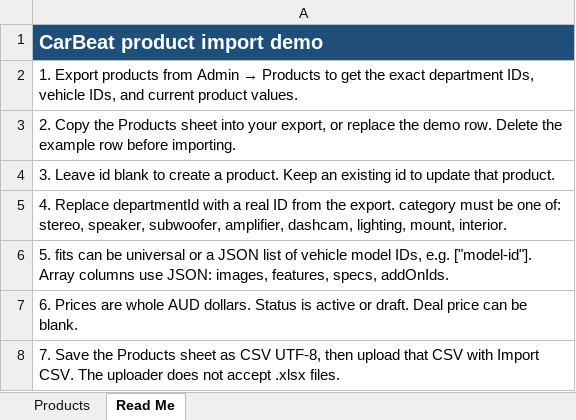
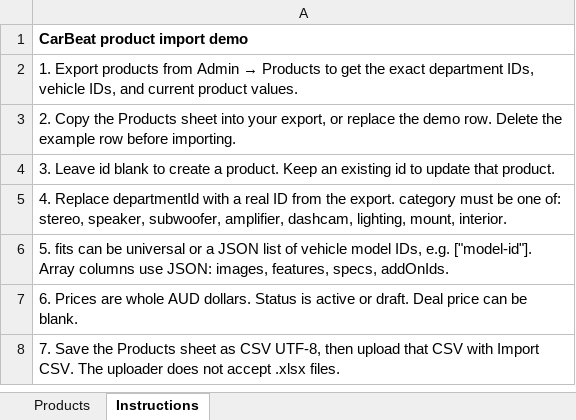
Before and after one commit to kulbirdhiman/car-beat-central, an Excel workbook: public/templates/products-import-demo.xlsx, sheet Instructions, drawn as a sheet; values as stored, in another font and other column widths than the file's, no borders; the diff names each change by its address in the sheet, - before the commit and + after, or states it on an @@ line.

```diff
--- a/public/templates/products-import-demo.xlsx (sheet Instructions)
+++ b/public/templates/products-import-demo.xlsx (sheet Instructions)
-sheet tab: Read Me
+sheet tab: Instructions
@@ A1 fill: #1F4E78 → none, text colour: #FFFFFF → black, text size: smaller @@
```
Also changed, not shown: sheet Products, 4 other files.
